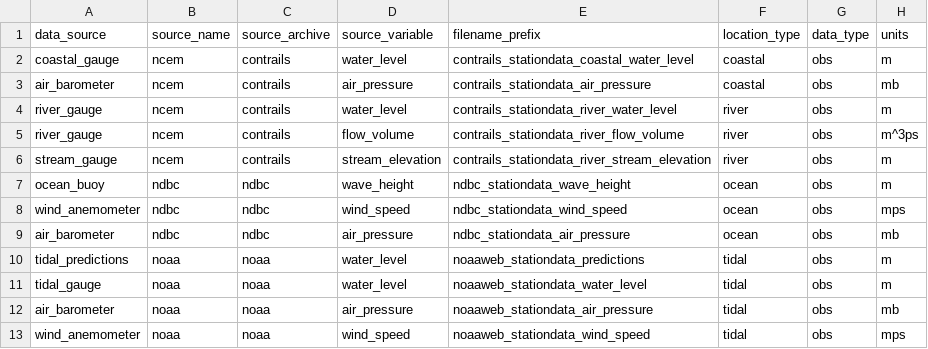
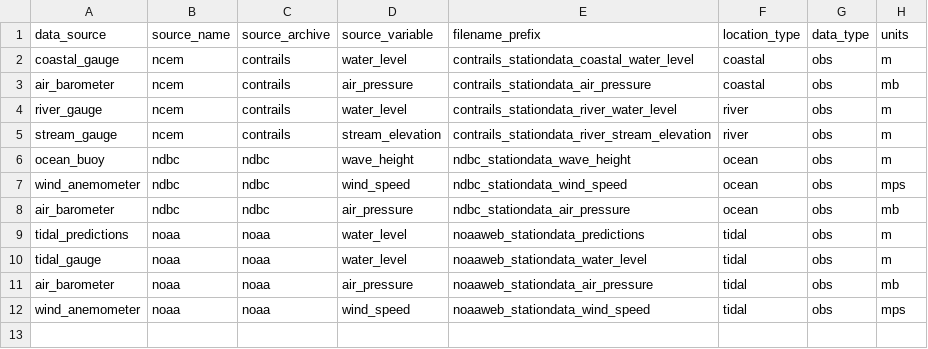
Before and after one commit to RENCI/apsviz-timeseriesdb-ingest, a CSV file: run/source_obs_meta.csv, drawn as a sheet; the diff names each change by its address in the sheet, - before the commit and + after, or states it on an @@ line.

Commit message:
Made changes to use source_variable in ingestion of data files

```diff
--- a/run/source_obs_meta.csv
+++ b/run/source_obs_meta.csv
-row 5: river_gauge | ncem | contrails | flow_volume | contrails_stationdata_river_flow_volume | river | obs | m^3ps
```
Also changed, not shown: 4 other files.
